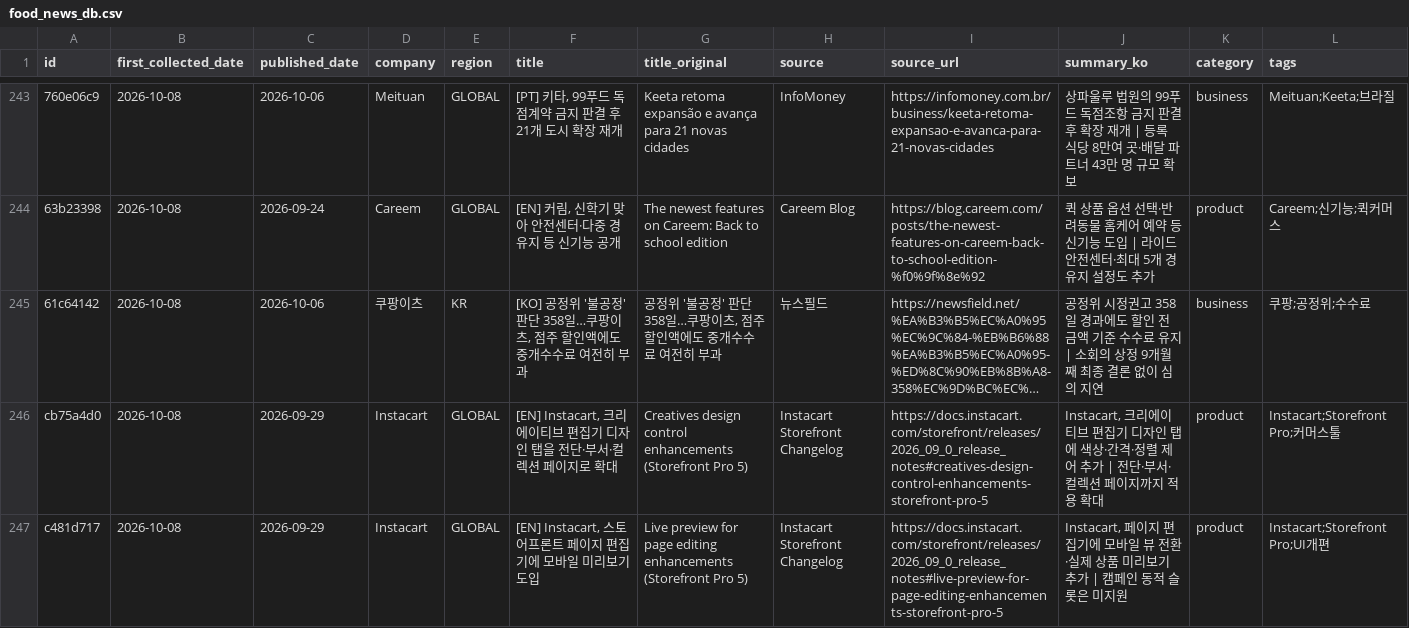
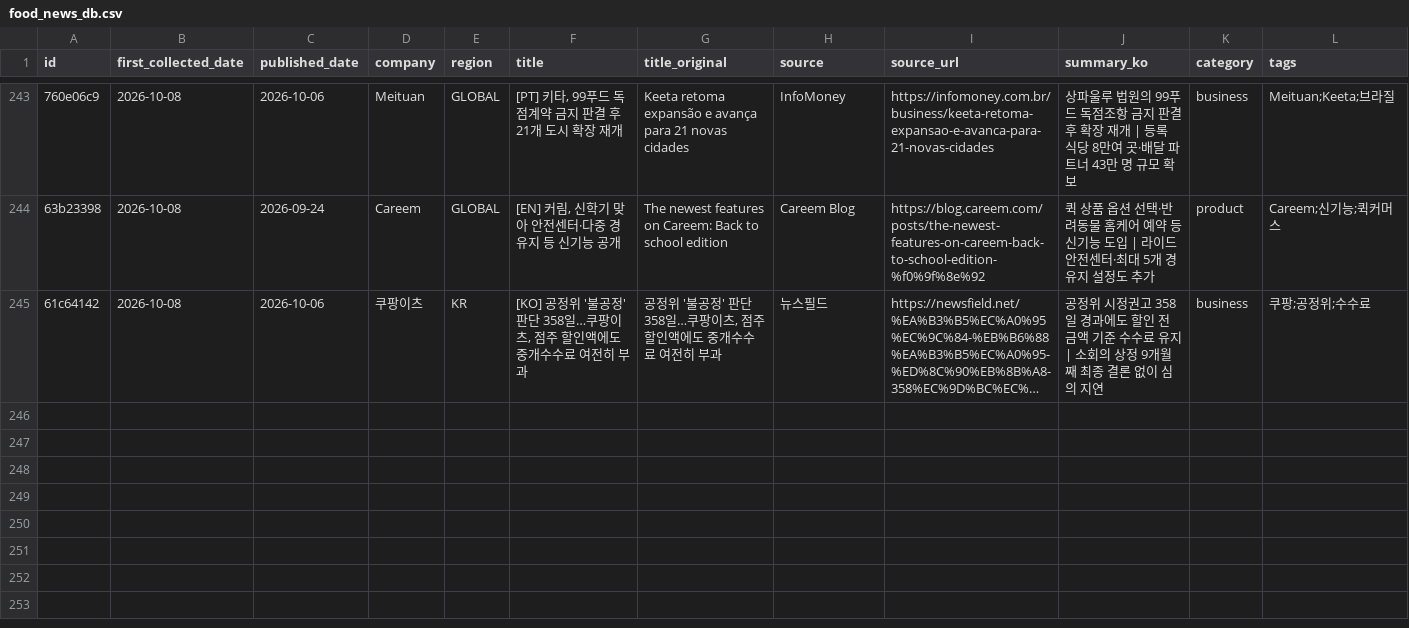
Before and after one commit to mafleur/baemin-product-insight-news-scraping, a CSV file: food_news_db.csv, drawn as a sheet; only a part is shown, gaps mark what is left out; long unchanged cells end in …; the diff names each change by its address in the sheet, - before the commit and + after, or states it on an @@ line.

```diff
--- a/food_news_db.csv
+++ b/food_news_db.csv
-row 246: cb75a4d0 | 2026-10-08 | 2026-09-29 | Instacart | GLOBAL | [EN] Instacart, 크리에이티브 편집기 디자인 탭을 전단·부서·컬렉션 페이지로 확대 | Creatives design control enhancements (Storefront Pro 5) | Instacart Storefront Changelog | https://docs.instacart.com/storefront/releases/2026_09_0_release_notes#creatives-design-control-enhancements-storefront-pro-5 | Instacart, 크리에이티브 편집기 디자인 탭에 색상·간격·정렬 제어 추가 | 전단·부서·컬렉션 페이지까지 적용 확대 | product | Instacart;Storefront Pro;커머스툴
-row 247: c481d717 | 2026-10-08 | 2026-09-29 | Instacart | GLOBAL | [EN] Instacart, 스토어프론트 페이지 편집기에 모바일 미리보기 도입 | Live preview for page editing enhancements (Storefront Pro 5) | Instacart Storefront Changelog | https://docs.instacart.com/storefront/releases/2026_09_0_release_notes#live-preview-for-page-editing-enhancements-storefront-pro-5 | Instacart, 페이지 편집기에 모바일 뷰 전환·실제 상품 미리보기 추가 | 캠페인 동적 슬롯은 미지원 | product | Instacart;Storefront Pro;UI개편
```
Also changed, not shown: manual_exclusions.csv.
